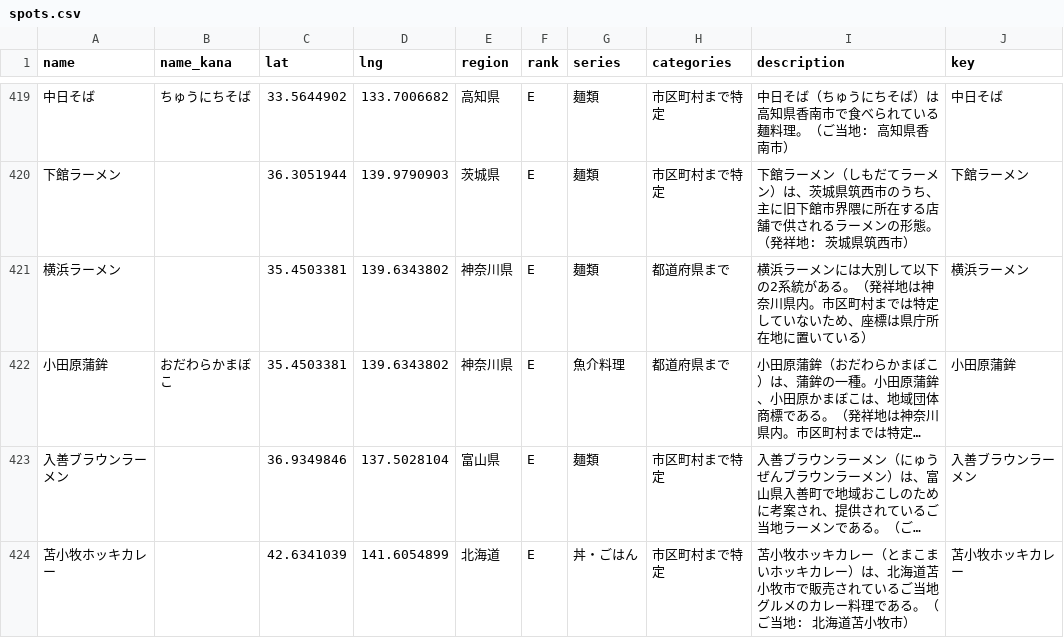
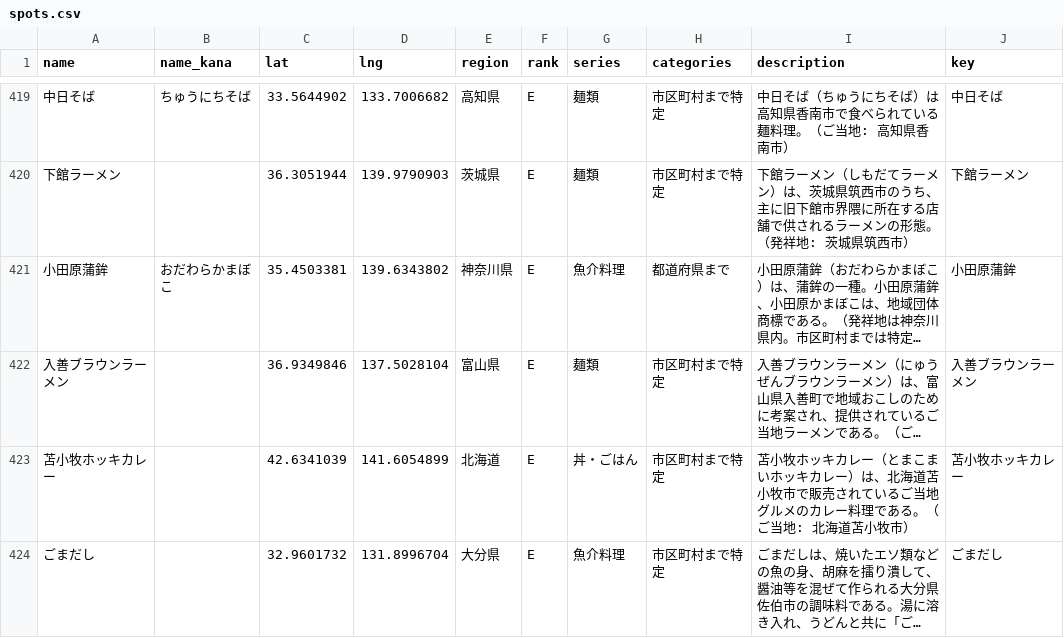
Before and after one commit to rtcode337/travel-log-data, a CSV file: gotouchi_gourmet/spots.csv, drawn as a sheet; only a part is shown, gaps mark what is left out; the shorter side is filled out with more unchanged rows; long unchanged cells end in …; the diff names each change by its address in the sheet, - before the commit and + after, or states it on an @@ line.

```diff
--- a/gotouchi_gourmet/spots.csv
+++ b/gotouchi_gourmet/spots.csv
-row 421: 横浜ラーメン |  | 35.4503381 | 139.6343802 | 神奈川県 | E | 麺類 | 都道府県まで | 横浜ラーメンには大別して以下の2系統がある。（発祥地は神奈川県内。市区町村までは特定していないため、座標は県庁所在地に置いている） | 横浜ラーメン
```
Also changed, not shown: gotouchi_gourmet/evidence.csv, 3 other files.
